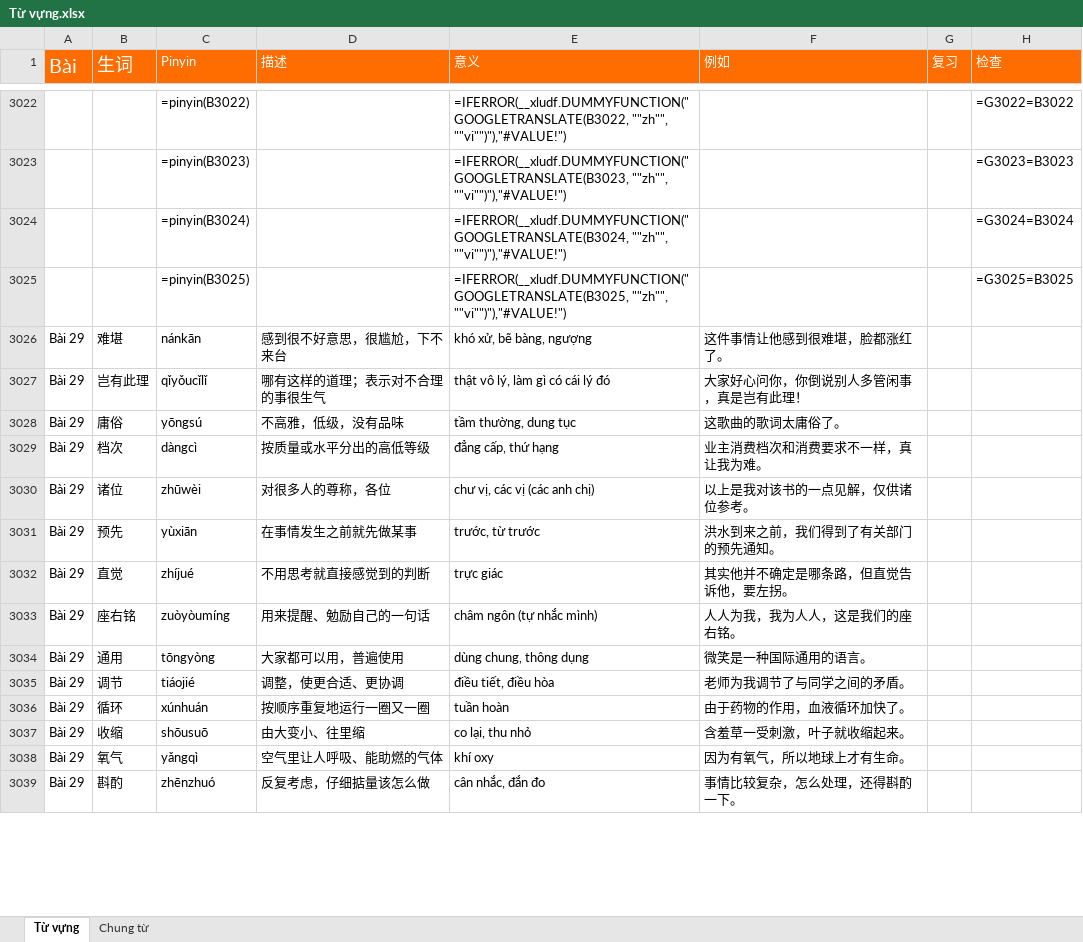
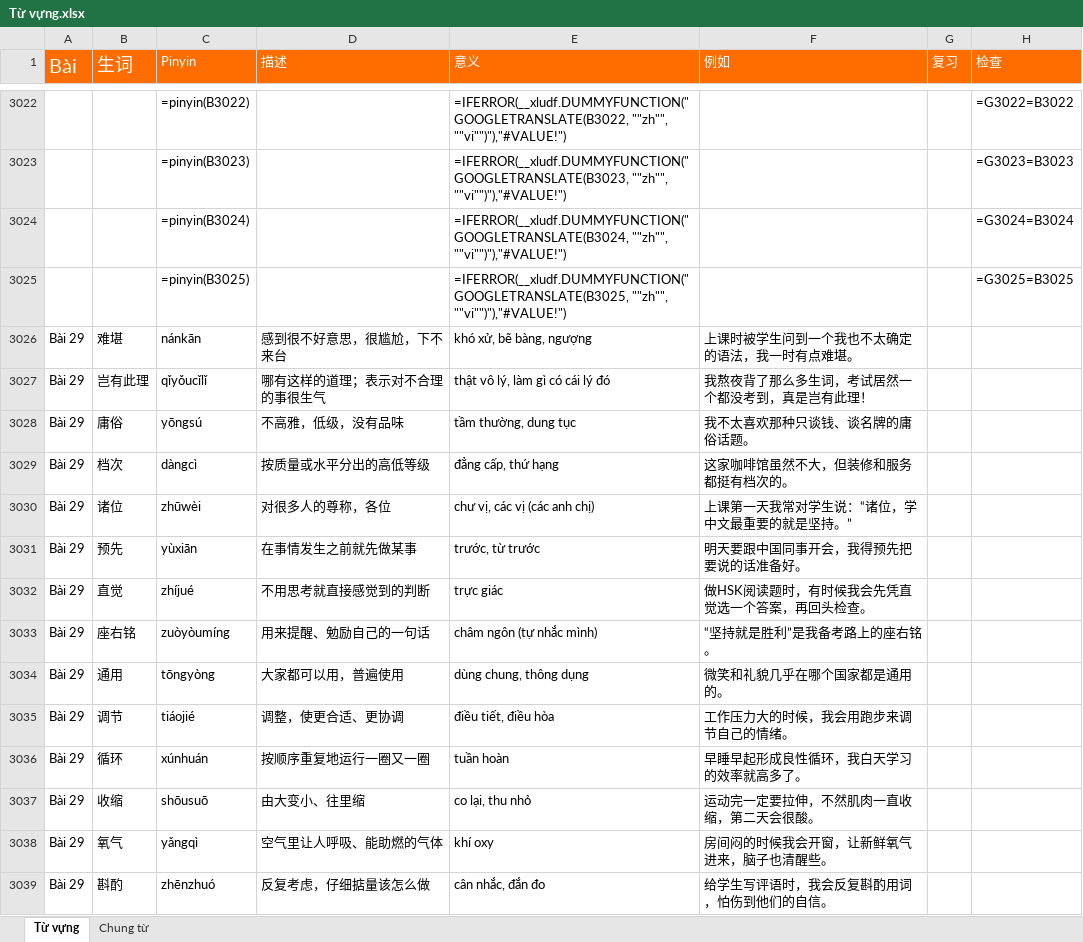
Before and after one commit to HuyenNguyen911/chinese-learning-os, an Excel workbook: raw/Từ vựng.xlsx, sheet Từ vựng, drawn as a sheet; only a part is shown, gaps mark what is left out; values as stored, in another font and other column widths than the file's, no borders; formulas without a stored value are shown as written; conditional formats not drawn; the diff covers the shown part only; the diff names each change by its address in the sheet, - before the commit and + after, or states it on an @@ line.

```diff
--- a/raw/Từ vựng.xlsx (sheet Từ vựng)
+++ b/raw/Từ vựng.xlsx (sheet Từ vựng)
-F3026 (例如): 这件事情让他感到很难堪，脸都涨红了。
+F3026 (例如): 上课时被学生问到一个我也不太确定的语法，我一时有点难堪。
-F3027 (例如): 大家好心问你，你倒说别人多管闲事，真是岂有此理！
+F3027 (例如): 我熬夜背了那么多生词，考试居然一个都没考到，真是岂有此理！
-F3028 (例如): 这歌曲的歌词太庸俗了。
+F3028 (例如): 我不太喜欢那种只谈钱、谈名牌的庸俗话题。
-F3029 (例如): 业主消费档次和消费要求不一样，真让我为难。
+F3029 (例如): 这家咖啡馆虽然不大，但装修和服务都挺有档次的。
-F3030 (例如): 以上是我对该书的一点见解，仅供诸位参考。
+F3030 (例如): 上课第一天我常对学生说：“诸位，学中文最重要的就是坚持。”
-F3031 (例如): 洪水到来之前，我们得到了有关部门的预先通知。
+F3031 (例如): 明天要跟中国同事开会，我得预先把要说的话准备好。
-F3032 (例如): 其实他并不确定是哪条路，但直觉告诉他，要左拐。
+F3032 (例如): 做HSK阅读题时，有时候我会先凭直觉选一个答案，再回头检查。
-F3033 (例如): 人人为我，我为人人，这是我们的座右铭。
+F3033 (例如): “坚持就是胜利”是我备考路上的座右铭。
-F3034 (例如): 微笑是一种国际通用的语言。
+F3034 (例如): 微笑和礼貌几乎在哪个国家都是通用的。
-F3035 (例如): 老师为我调节了与同学之间的矛盾。
+F3035 (例如): 工作压力大的时候，我会用跑步来调节自己的情绪。
-F3036 (例如): 由于药物的作用，血液循环加快了。
+F3036 (例如): 早睡早起形成良性循环，我白天学习的效率就高多了。
-F3037 (例如): 含羞草一受刺激，叶子就收缩起来。
+F3037 (例如): 运动完一定要拉伸，不然肌肉一直收缩，第二天会很酸。
-F3038 (例如): 因为有氧气，所以地球上才有生命。
+F3038 (例如): 房间闷的时候我会开窗，让新鲜氧气进来，脑子也清醒些。
-F3039 (例如): 事情比较复杂，怎么处理，还得斟酌一下。
+F3039 (例如): 给学生写评语时，我会反复斟酌用词，怕伤到他们的自信。
```
Also changed, not shown: 35 edited cells elsewhere in this sheet, 3 other files.
